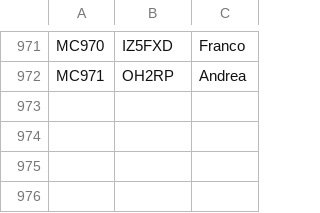
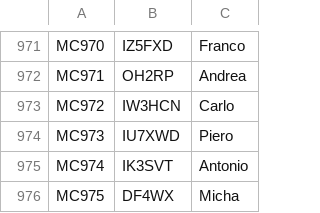
Before and after one commit to bjornekelund/dxlog, a CSV file: mcdqp/List_Members_MC.csv, drawn as a sheet; only a part is shown, gaps mark what is left out.

```diff
--- a/mcdqp/List_Members_MC.csv
+++ b/mcdqp/List_Members_MC.csv
@@ -972 +972,5 @@ MC970;IZ5FXD;Franco
 MC971;OH2RP;Andrea
+MC972;IW3HCN;Carlo
+MC973;IU7XWD;Piero
+MC974;IK3SVT;Antonio
+MC975;DF4WX;Micha
```
Also changed, not shown: agcw/Mitglieder.csv, 25 other files.
